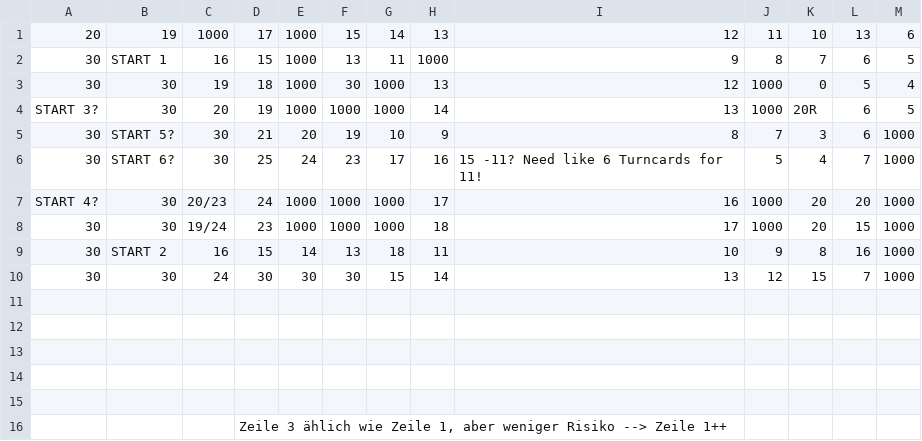
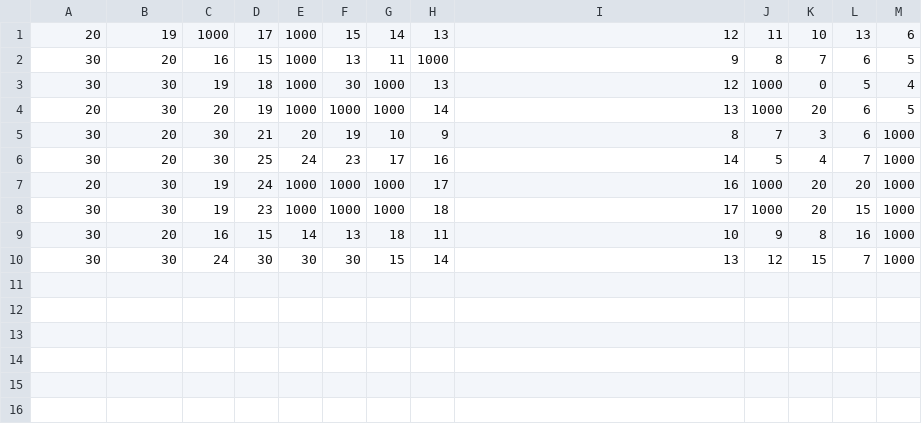
Before and after one commit to E-Toama/RoboRally, a CSV file: RoboRally/src/main/java/AI/logic/utilities/tablebases/ExtraCrispyRightCP1.csv, drawn as a sheet.

```diff
--- a/RoboRally/src/main/java/AI/logic/utilities/tablebases/ExtraCrispyRightCP1.csv
+++ b/RoboRally/src/main/java/AI/logic/utilities/tablebases/ExtraCrispyRightCP1.csv
@@ -1,16 +1,10 @@
 20;19;1000;17;1000;15;14;13;12;11;10;13;6
-30;START 1;16;15;1000;13;11;1000;9;8;7;6;5
+30;20;16;15;1000;13;11;1000;9;8;7;6;5
 30;30;19;18;1000;30;1000;13;12;1000;0;5;4
-START 3?;30;20;19;1000;1000;1000;14;13;1000;20R;6;5
-30;START 5?;30;21;20;19;10;9;8;7;3;6;1000
-30;START 6?;30;25;24;23;17;16;15 -11? Need like 6 Turncards for 11!;5;4;7;1000
-START 4? ;30;20/23;24;1000;1000;1000;17;16;1000;20;20;1000
-30;30;19/24;23;1000;1000;1000;18;17;1000;20;15;1000
-30;START 2;16;15;14;13;18;11;10;9;8;16;1000
+20;30;20;19;1000;1000;1000;14;13;1000;20;6;5
+30;20;30;21;20;19;10;9;8;7;3;6;1000
+30;20;30;25;24;23;17;16;14;5;4;7;1000
+20;30;19;24;1000;1000;1000;17;16;1000;20;20;1000
+30;30;19;23;1000;1000;1000;18;17;1000;20;15;1000
+30;20;16;15;14;13;18;11;10;9;8;16;1000
 30;30;24;30;30;30;15;14;13;12;15;7;1000
-;;;;;;;;;;;;
-;;;;;;;;;;;;
-;;;;;;;;;;;;
-;;;;;;;;;;;;
-;;;;;;;;;;;;
-;;;Zeile 3 ählich wie Zeile 1, aber weniger Risiko --> Zeile 1++ ;;;;;;;;;
```
Also changed, not shown: RoboRally/src/main/java/AI/logic/utilities/tablebases/ExtraCrispyDownCP1.csv, RoboRally/src/main/java/AI/logic/utilities/tablebases/ExtraCrispyDownCP2.csv, 15 other files.
